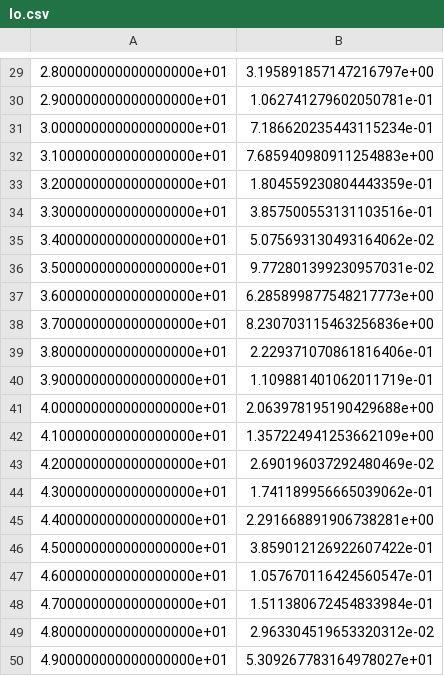
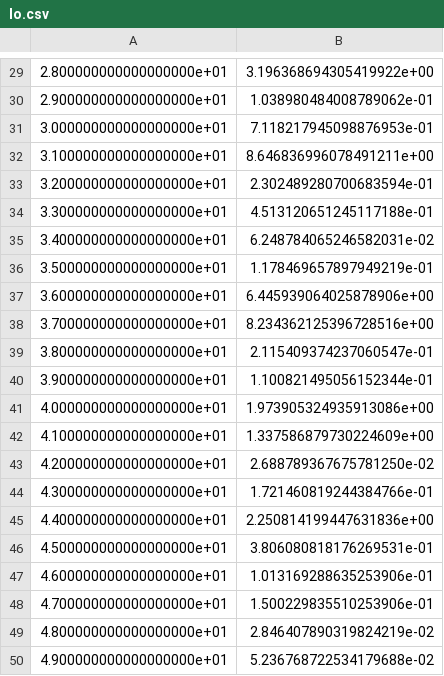
Before and after one commit to markoelez/CS440, a CSV file: project1/lo.csv, drawn as a sheet; only a part is shown, gaps mark what is left out; the diff covers the shown part only.

```diff
--- a/project1/lo.csv
+++ b/project1/lo.csv
@@ -29,22 +29,22 @@
-2.800000000000000000e+01,3.195891857147216797e+00
-2.900000000000000000e+01,1.062741279602050781e-01
-3.000000000000000000e+01,7.186620235443115234e-01
-3.100000000000000000e+01,7.685940980911254883e+00
-3.200000000000000000e+01,1.804559230804443359e-01
-3.300000000000000000e+01,3.857500553131103516e-01
-3.400000000000000000e+01,5.075693130493164062e-02
-3.500000000000000000e+01,9.772801399230957031e-02
-3.600000000000000000e+01,6.285899877548217773e+00
-3.700000000000000000e+01,8.230703115463256836e+00
-3.800000000000000000e+01,2.229371070861816406e-01
-3.900000000000000000e+01,1.109881401062011719e-01
-4.000000000000000000e+01,2.063978195190429688e+00
-4.100000000000000000e+01,1.357224941253662109e+00
-4.200000000000000000e+01,2.690196037292480469e-02
-4.300000000000000000e+01,1.741189956665039062e-01
-4.400000000000000000e+01,2.291668891906738281e+00
-4.500000000000000000e+01,3.859012126922607422e-01
-4.600000000000000000e+01,1.057670116424560547e-01
-4.700000000000000000e+01,1.511380672454833984e-01
-4.800000000000000000e+01,2.963304519653320312e-02
-4.900000000000000000e+01,5.309267783164978027e+01
+2.800000000000000000e+01,3.196368694305419922e+00
+2.900000000000000000e+01,1.038980484008789062e-01
+3.000000000000000000e+01,7.118217945098876953e-01
+3.100000000000000000e+01,8.646836996078491211e+00
+3.200000000000000000e+01,2.302489280700683594e-01
+3.300000000000000000e+01,4.513120651245117188e-01
+3.400000000000000000e+01,6.248784065246582031e-02
+3.500000000000000000e+01,1.178469657897949219e-01
+3.600000000000000000e+01,6.445939064025878906e+00
+3.700000000000000000e+01,8.234362125396728516e+00
+3.800000000000000000e+01,2.115409374237060547e-01
+3.900000000000000000e+01,1.100821495056152344e-01
+4.000000000000000000e+01,1.973905324935913086e+00
+4.100000000000000000e+01,1.337586879730224609e+00
+4.200000000000000000e+01,2.688789367675781250e-02
+4.300000000000000000e+01,1.721460819244384766e-01
+4.400000000000000000e+01,2.250814199447631836e+00
+4.500000000000000000e+01,3.806080818176269531e-01
+4.600000000000000000e+01,1.013169288635253906e-01
+4.700000000000000000e+01,1.500229835510253906e-01
+4.800000000000000000e+01,2.846407890319824219e-02
+4.900000000000000000e+01,5.236768722534179688e-02
```
Also changed, not shown: 28 edited cells elsewhere in this file, project1/hi.csv, 22 other files.
